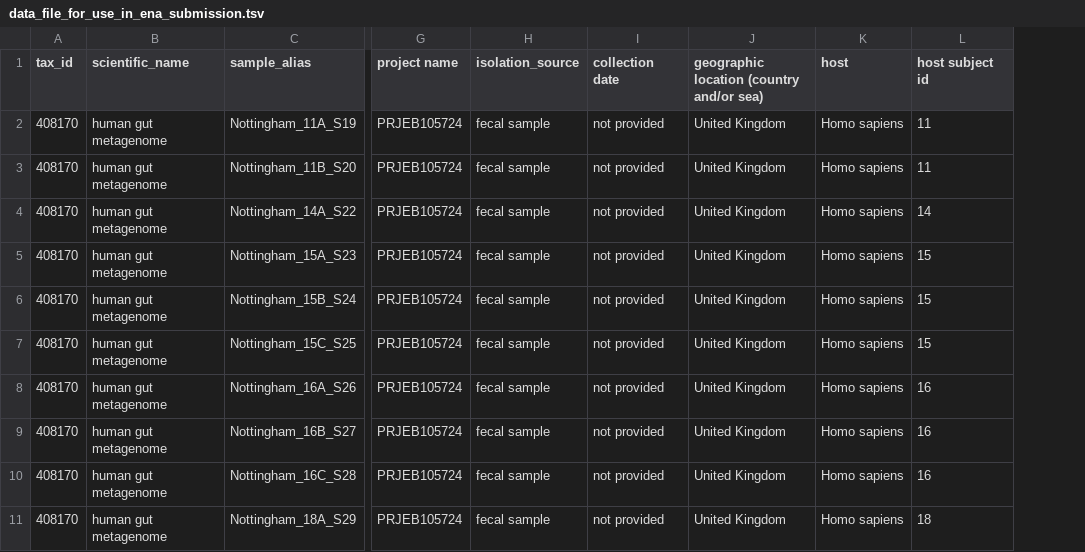
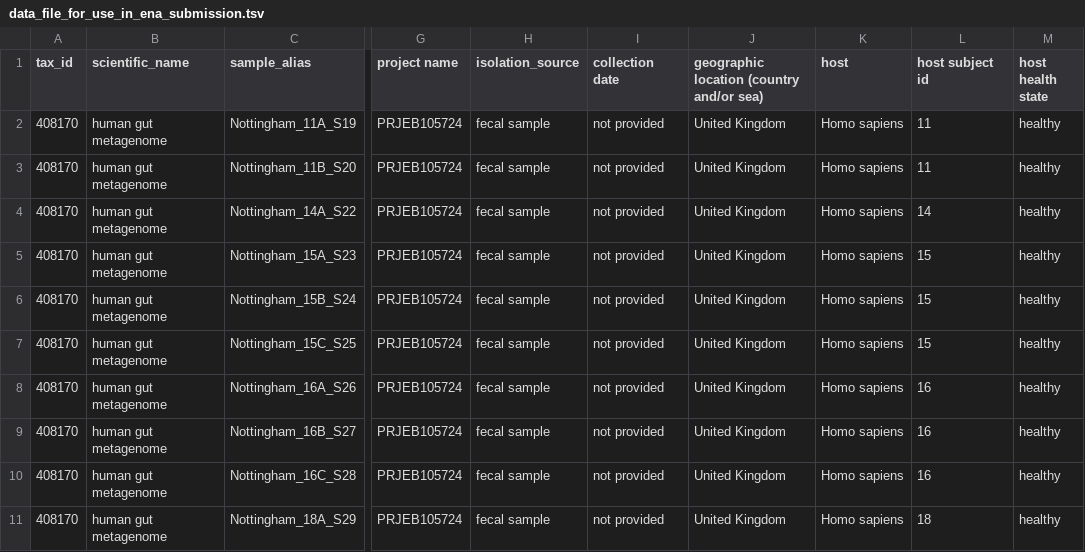
Before and after one commit to LiamHWalsh/NTU_Teagasc_Turmeric_study, a TSV file: results/Processed/01_preprocessing/data_file_for_use_in_ena_submission.tsv, drawn as a sheet; only a part is shown, gaps mark what is left out; the diff names each change by its address in the sheet, - before the commit and + after, or states it on an @@ line.

Commit message:
Add ENA sample metadata submission file for turmeric study

```diff
--- a/results/Processed/01_preprocessing/data_file_for_use_in_ena_submission.tsv
+++ b/results/Processed/01_preprocessing/data_file_for_use_in_ena_submission.tsv
+column M (host health state), rows 2-11: all healthy
```
